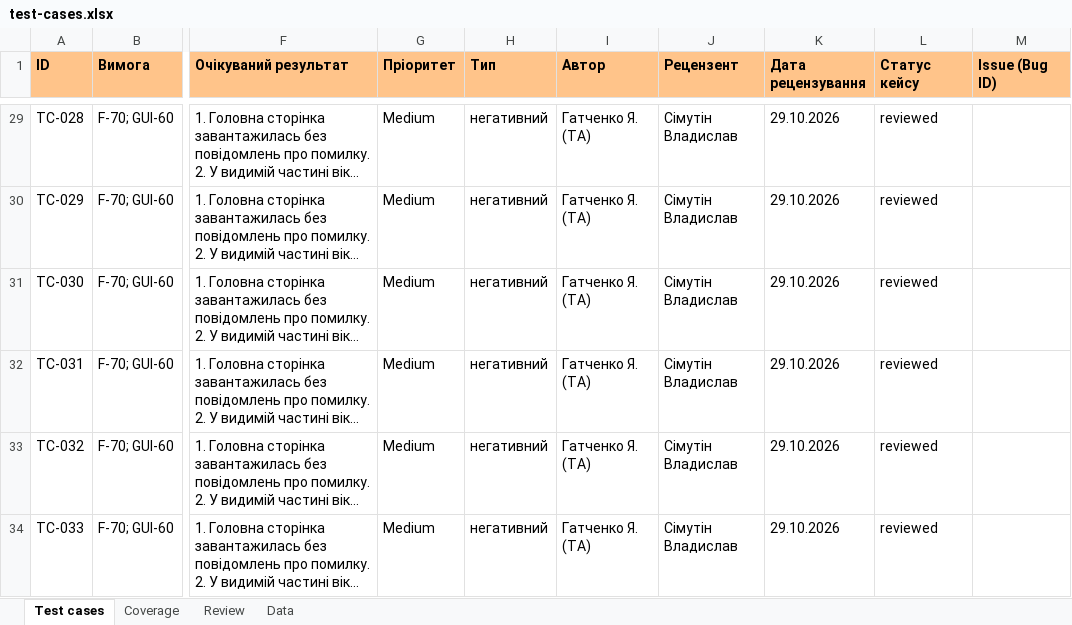
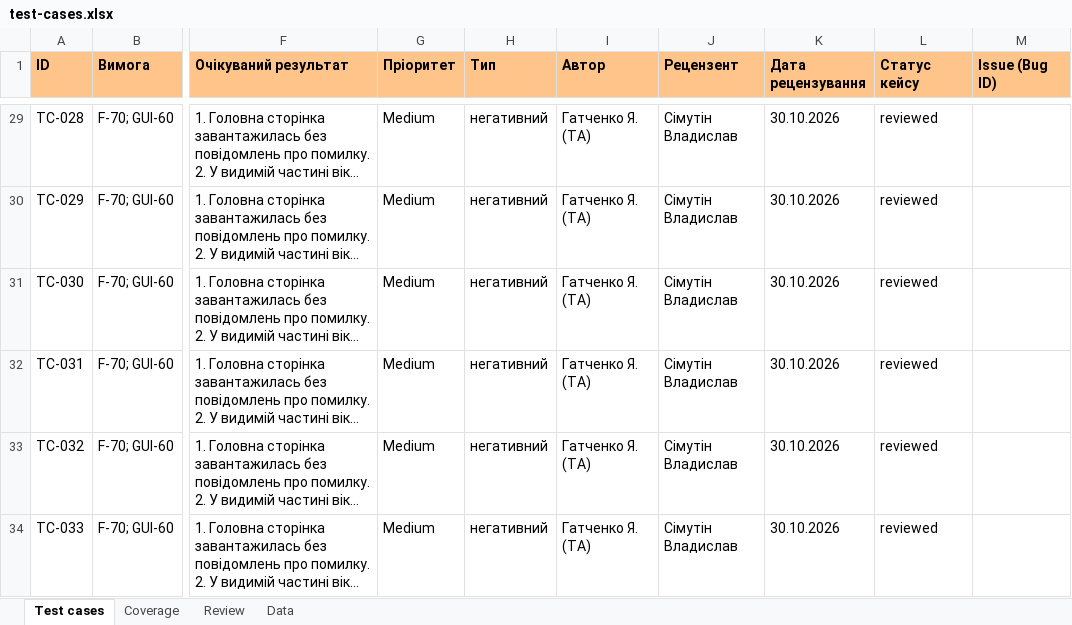
Before and after one commit to MarkKmets/Project_Staynow, an Excel workbook: docs/sprint3/test-cases.xlsx, sheet Test cases, drawn as a sheet; only a part is shown, gaps mark what is left out; long unchanged cells end in …; values as stored, in another font and other column widths than the file's, no borders; the diff covers the shown part only; the diff names each change by its address in the sheet, - before the commit and + after, or states it on an @@ line.

```diff
--- a/docs/sprint3/test-cases.xlsx (sheet Test cases)
+++ b/docs/sprint3/test-cases.xlsx (sheet Test cases)
-K29:K34 (Дата рецензування): 29.10.2026
+K29:K34 (Дата рецензування): 30.10.2026
```
Also changed, not shown: 103 edited cells elsewhere in this sheet, sheet Review, sheet Coverage, docs/sprint3/execution-log.xlsx, 26 other files.
